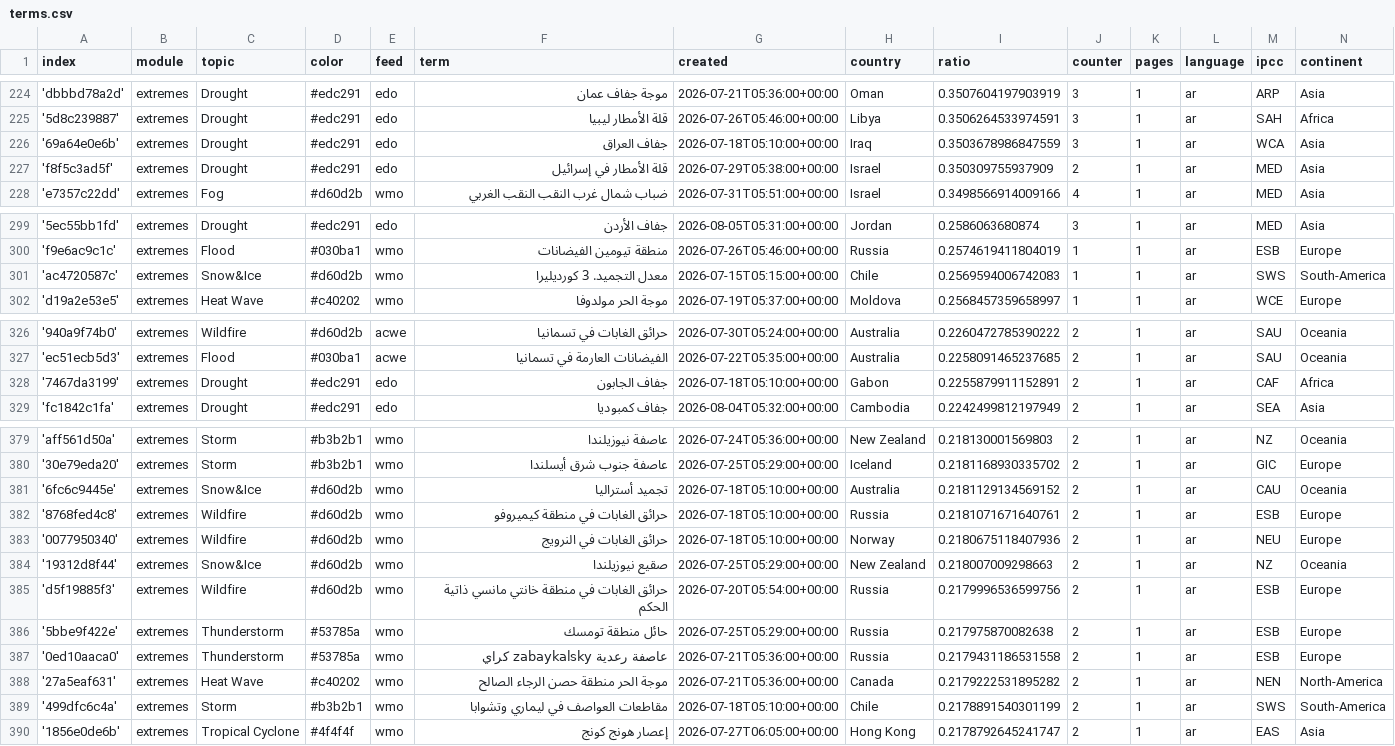
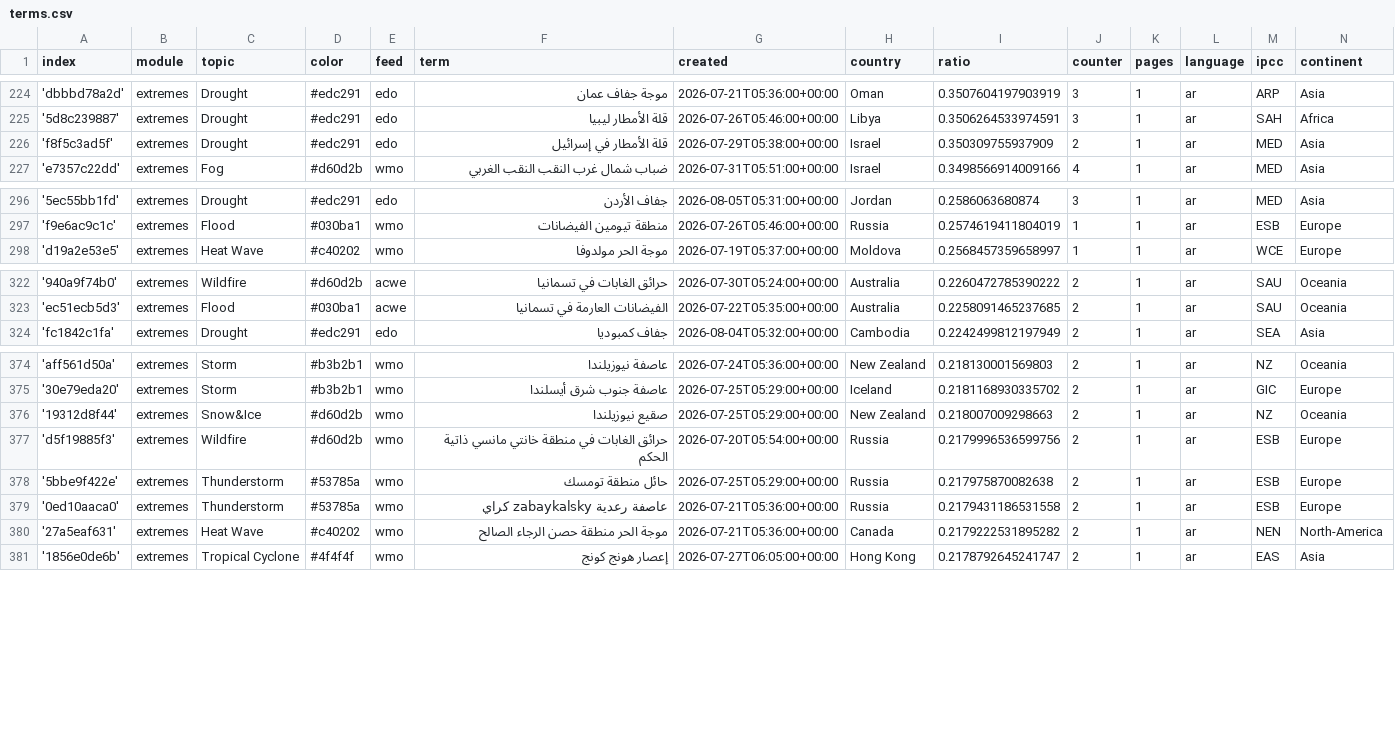
Before and after one commit to MarcoL95-News25/ArabianExtremes, a CSV file: terms.csv, drawn as a sheet; only a part is shown, gaps mark what is left out; the diff covers the shown part only.

Commit message:
Commit from GitHub Actions (harvest:0.0)

```diff
--- a/terms.csv
+++ b/terms.csv
@@ -225,3 +225,2 @@ index,module,topic,color,feed,term,created,country,ratio,counter,pages,language,
 '5d8c239887',extremes,Drought,#edc291,edo,قلة الأمطار ليبيا,2026-07-26T05:46:00+00:00,Libya,0.3506264533974591,3,1,ar,SAH,Africa
-'69a64e0e6b',extremes,Drought,#edc291,edo,جفاف العراق,2026-07-18T05:10:00+00:00,Iraq,0.3503678986847559,3,1,ar,WCA,Asia
 'f8f5c3ad5f',extremes,Drought,#edc291,edo,قلة الأمطار في إسرائيل,2026-07-29T05:38:00+00:00,Israel,0.350309755937909,2,1,ar,MED,Asia
@@ -300,3 +297,2 @@ index,module,topic,color,feed,term,created,country,ratio,counter,pages,language,
 'f9e6ac9c1c',extremes,Flood,#030ba1,wmo,منطقة تيومين الفيضانات,2026-07-26T05:46:00+00:00,Russia,0.2574619411804019,1,1,ar,ESB,Europe
-'ac4720587c',extremes,Snow&Ice,#d60d2b,wmo,معدل التجميد. 3 كورديليرا,2026-07-15T05:15:00+00:00,Chile,0.2569594006742083,1,1,ar,SWS,South-America
 'd19a2e53e5',extremes,Heat Wave,#c40202,wmo,موجة الحر مولدوفا,2026-07-19T05:37:00+00:00,Moldova,0.2568457359658997,1,1,ar,WCE,Europe
@@ -327,3 +323,2 @@ index,module,topic,color,feed,term,created,country,ratio,counter,pages,language,
 'ec51ecb5d3',extremes,Flood,#030ba1,acwe,الفيضانات العارمة في تسمانيا,2026-07-22T05:35:00+00:00,Australia,0.2258091465237685,2,1,ar,SAU,Oceania
-'7467da3199',extremes,Drought,#edc291,edo,جفاف الجابون,2026-07-18T05:10:00+00:00,Gabon,0.2255879911152891,2,1,ar,CAF,Africa
 'fc1842c1fa',extremes,Drought,#edc291,edo,جفاف كمبوديا,2026-08-04T05:32:00+00:00,Cambodia,0.2242499812197949,2,1,ar,SEA,Asia
@@ -380,5 +375,2 @@ index,module,topic,color,feed,term,created,country,ratio,counter,pages,language,
 '30e79eda20',extremes,Storm,#b3b2b1,wmo,عاصفة جنوب شرق أيسلندا,2026-07-25T05:29:00+00:00,Iceland,0.2181168930335702,2,1,ar,GIC,Europe
-'6fc6c9445e',extremes,Snow&Ice,#d60d2b,wmo,تجميد أستراليا,2026-07-18T05:10:00+00:00,Australia,0.2181129134569152,2,1,ar,CAU,Oceania
-'8768fed4c8',extremes,Wildfire,#d60d2b,wmo,حرائق الغابات في منطقة كيميروفو,2026-07-18T05:10:00+00:00,Russia,0.2181071671640761,2,1,ar,ESB,Europe
-'0077950340',extremes,Wildfire,#d60d2b,wmo,حرائق الغابات في النرويج,2026-07-18T05:10:00+00:00,Norway,0.2180675118407936,2,1,ar,NEU,Europe
 '19312d8f44',extremes,Snow&Ice,#d60d2b,wmo,صقيع نيوزيلندا,2026-07-25T05:29:00+00:00,New Zealand,0.218007009298663,2,1,ar,NZ,Oceania
@@ -388,3 +380,2 @@ index,module,topic,color,feed,term,created,country,ratio,counter,pages,language,
 '27a5eaf631',extremes,Heat Wave,#c40202,wmo,موجة الحر منطقة حصن الرجاء الصالح,2026-07-21T05:36:00+00:00,Canada,0.2179222531895282,2,1,ar,NEN,North-America
-'499dfc6c4a',extremes,Storm,#b3b2b1,wmo,مقاطعات العواصف في ليماري وتشوابا,2026-07-18T05:10:00+00:00,Chile,0.2178891540301199,2,1,ar,SWS,South-America
 '1856e0de6b',extremes,Tropical Cyclone,#4f4f4f,wmo,إعصار هونج كونج,2026-07-27T06:05:00+00:00,Hong Kong,0.2178792645241747,2,1,ar,EAS,Asia
```
Also changed, not shown: 2 removed rows and 3 edited cells elsewhere in this file.
